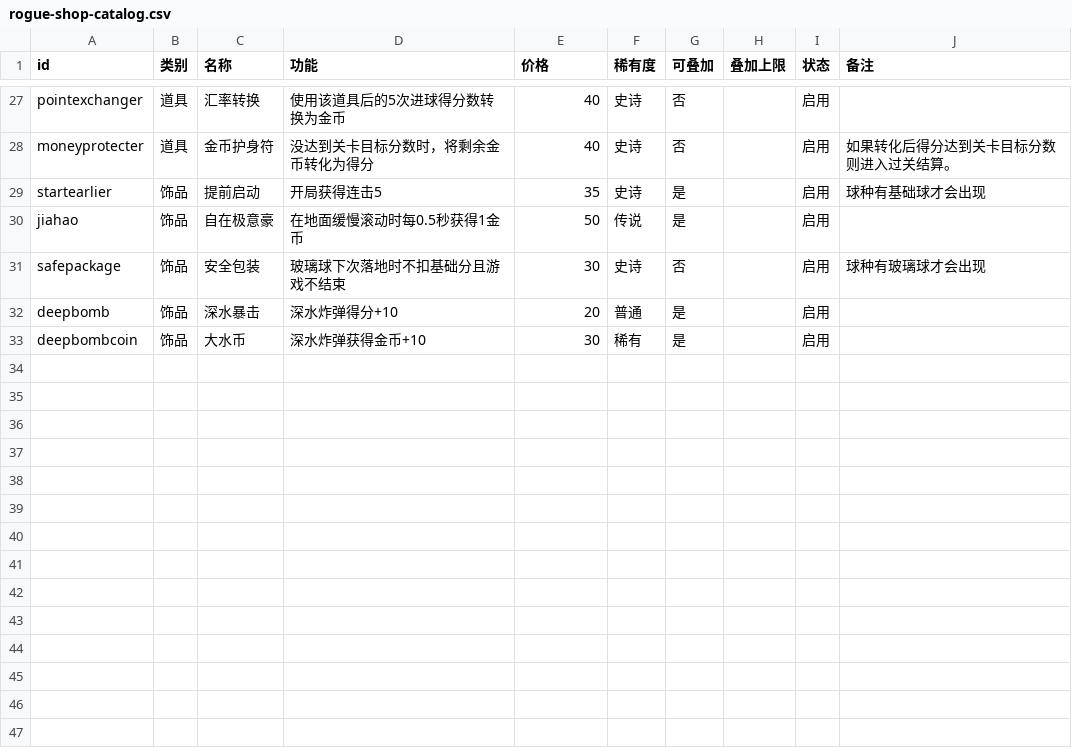
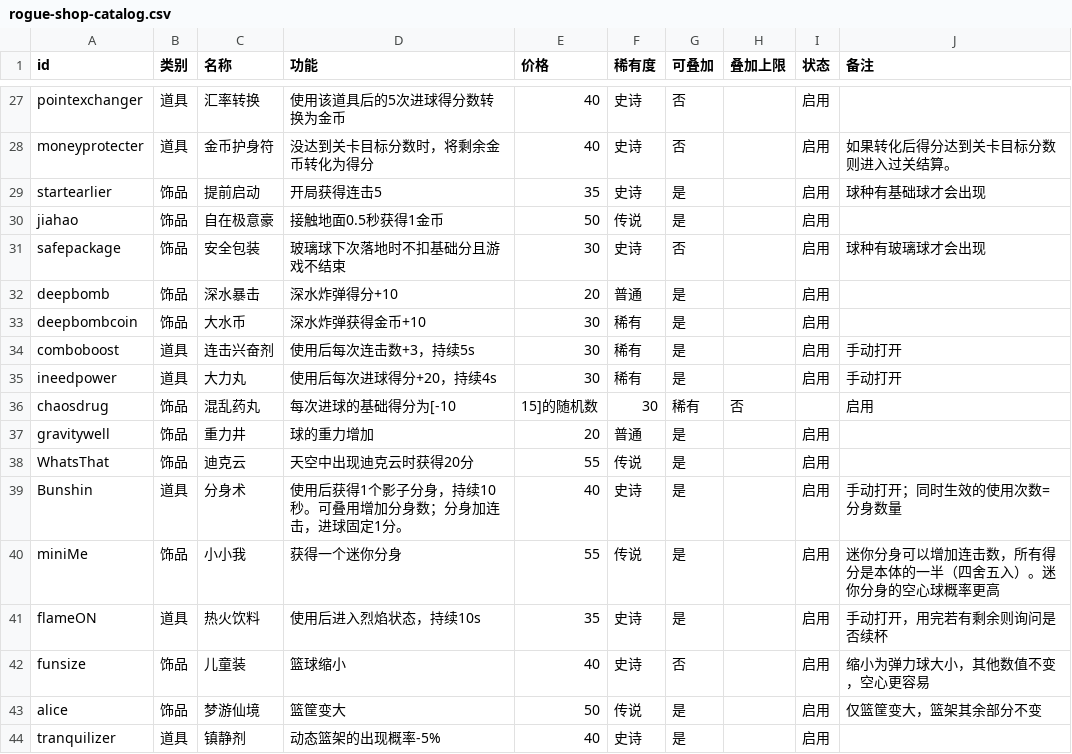
Before and after one commit to bigdadydude/tapshot-mania, a CSV file: docs/rogue-shop-catalog.csv, drawn as a sheet; only a part is shown, gaps mark what is left out.

```diff
--- a/docs/rogue-shop-catalog.csv
+++ b/docs/rogue-shop-catalog.csv
@@ -29,3 +29,3 @@ moneyprotecter,道具,金币护身符,没达到关卡目标分数时，将剩余
 startearlier,饰品,提前启动,开局获得连击5,35,史诗,是,,启用,球种有基础球才会出现
-jiahao,饰品,自在极意豪,在地面缓慢滚动时每0.5秒获得1金币,50,传说,是,,启用,
+jiahao,饰品,自在极意豪,接触地面0.5秒获得1金币,50,传说,是,,启用,
 safepackage,饰品,安全包装,玻璃球下次落地时不扣基础分且游戏不结束,30,史诗,否,,启用,球种有玻璃球才会出现
@@ -33 +33,12 @@ deepbomb,饰品,深水暴击,深水炸弹得分+10,20,普通,是,,启用,
 deepbombcoin,饰品,大水币,深水炸弹获得金币+10,30,稀有,是,,启用,
+comboboost,道具,连击兴奋剂,使用后每次连击数+3，持续5s,30,稀有,是,,启用,手动打开
+ineedpower,道具,大力丸,使用后每次进球得分+20，持续4s,30,稀有,是,,启用,手动打开
+chaosdrug,饰品,混乱药丸,每次进球的基础得分为[-10,15]的随机数,30,稀有,否,,启用,
+gravitywell,饰品,重力井,球的重力增加,20,普通,是,,启用,
+WhatsThat,饰品,迪克云,天空中出现迪克云时获得20分,55,传说,是,,启用,
+Bunshin,道具,分身术,使用后获得1个影子分身，持续10秒。可叠用增加分身数；分身加连击，进球固定1分。,40,史诗,是,,启用,手动打开；同时生效的使用次数=分身数量
+miniMe,饰品,小小我,获得一个迷你分身,55,传说,是,,启用,迷你分身可以增加连击数，所有得分是本体的一半（四舍五入）。迷你分身的空心球概率更高
+flameON,道具,热火饮料,使用后进入烈焰状态，持续10s,35,史诗,是,,启用,手动打开，用完若有剩余则询问是否续杯
+funsize,饰品,儿童装,篮球缩小,40,史诗,否,,启用,缩小为弹力球大小，其他数值不变，空心更容易
+alice,饰品,梦游仙境,篮筐变大,50,传说,是,,启用,仅篮筐变大，篮架其余部分不变
+tranquilizer,道具,镇静剂,动态篮架的出现概率-5%,40,史诗,是,,启用,
```
Also changed, not shown: 7 other files.
